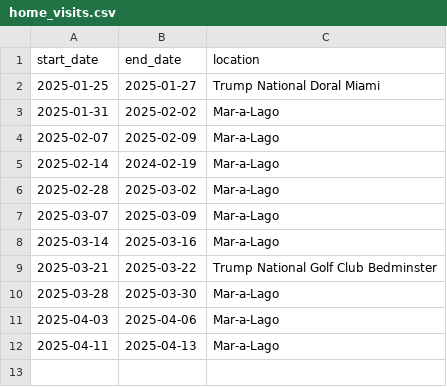
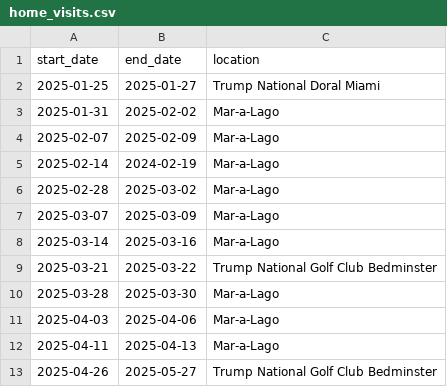
Before and after one commit to harrisj/trump_data, a CSV file: home_visits/home_visits.csv, drawn as a sheet; the diff names each change by its address in the sheet, - before the commit and + after, or states it on an @@ line.

Commit message:
Another home visit

```diff
--- a/home_visits/home_visits.csv
+++ b/home_visits/home_visits.csv
+row 13: 2025-04-26 | 2025-05-27 | Trump National Golf Club Bedminster
```
